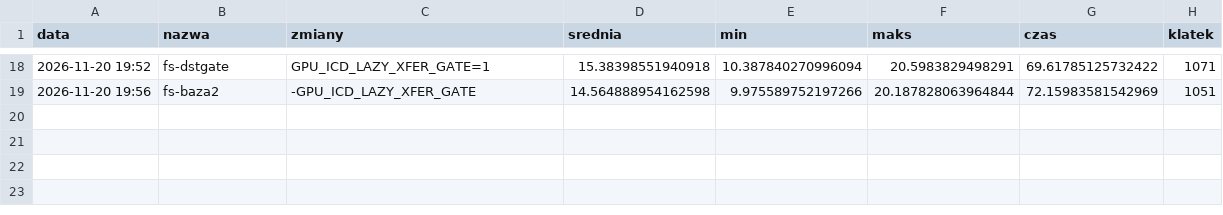
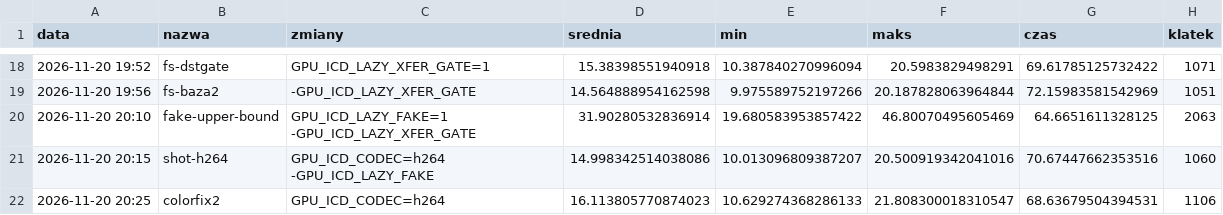
Before and after one commit to wasyleque/gpu-over-wifi, a TSV file: docs/measurements/cp-bench-runs.tsv, drawn as a sheet; only a part is shown, gaps mark what is left out; the diff names each change by its address in the sheet, - before the commit and + after, or states it on an @@ line.

```diff
--- a/docs/measurements/cp-bench-runs.tsv
+++ b/docs/measurements/cp-bench-runs.tsv
+row 20: 2026-11-20 20:10 | fake-upper-bound | GPU_ICD_LAZY_FAKE=1 -GPU_ICD_LAZY_XFER_GATE | 31.90280532836914 | 19.680583953857422 | 46.80070495605469 | 64.6651611328125 | 2063
+row 21: 2026-11-20 20:15 | shot-h264 | GPU_ICD_CODEC=h264 -GPU_ICD_LAZY_FAKE | 14.998342514038086 | 10.013096809387207 | 20.500919342041016 | 70.67447662353516 | 1060
+row 22: 2026-11-20 20:25 | colorfix2 | GPU_ICD_CODEC=h264 | 16.113805770874023 | 10.629274368286133 | 21.808300018310547 | 68.63679504394531 | 1106
```
Also changed, not shown: 6 other files.
